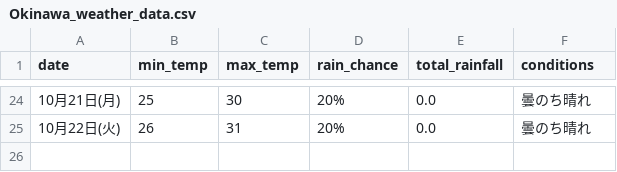
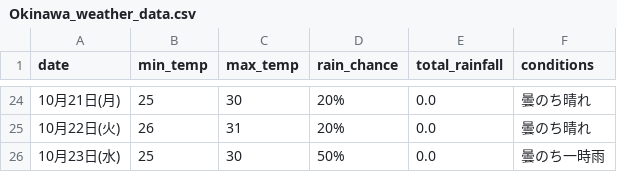
Before and after one commit to Curtendo/weather-scraper, a CSV file: Okinawa_weather_data.csv, drawn as a sheet; only a part is shown, gaps mark what is left out; the diff names each change by its address in the sheet, - before the commit and + after, or states it on an @@ line.

```diff
--- a/Okinawa_weather_data.csv
+++ b/Okinawa_weather_data.csv
+row 26: 10月23日(水) | 25 | 30 | 50% | 0.0 | 曇のち一時雨
```
Also changed, not shown: Kakamigahara_weather_data.csv, Osaka_weather_data.csv, 2 other files.
